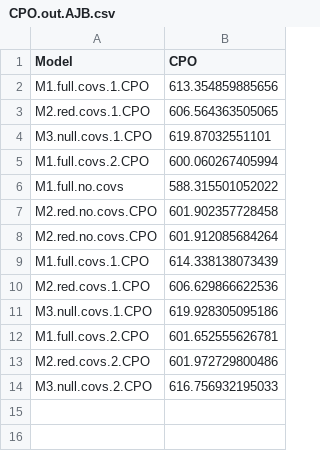
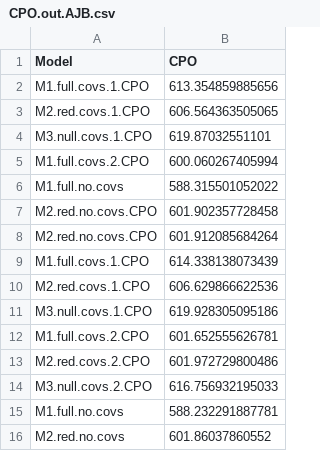
Before and after one commit to bgerber123/multi.state.diel.occupancy.model, a CSV file: AJB Fosa/CPO.out.AJB.csv, drawn as a sheet.

```diff
--- a/AJB Fosa/CPO.out.AJB.csv
+++ b/AJB Fosa/CPO.out.AJB.csv
@@ -14 +14,3 @@ Model,CPO
 "M3.null.covs.2.CPO","616.756932195033"
+"M1.full.no.covs","588.232291887781"
+"M2.red.no.covs","601.86037860552"
```
Also changed, not shown: 4 other files.
